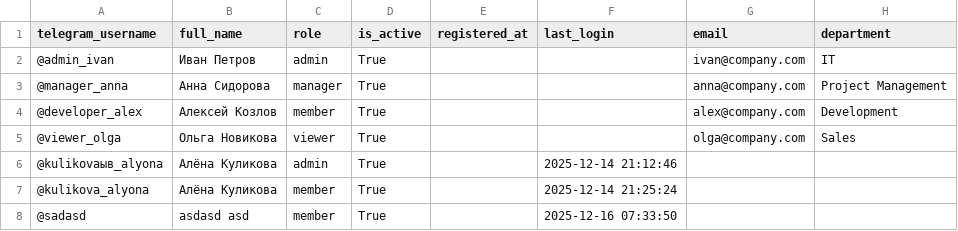
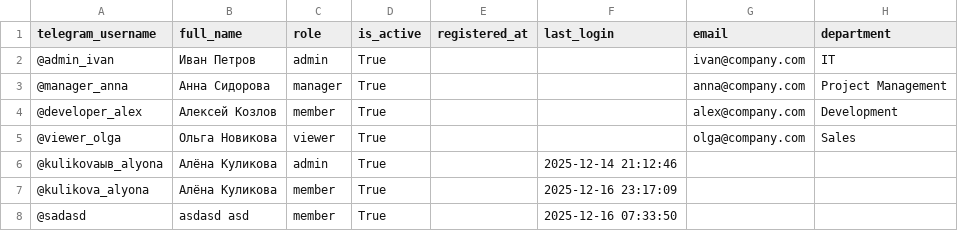
Before and after one commit to Kulikova-A18/CaseK2NeuroTechDevelopmentAssistant_K11, a CSV file: backend/data/users.csv, drawn as a sheet.

```diff
--- a/backend/data/users.csv
+++ b/backend/data/users.csv
@@ -6,3 +6,3 @@ telegram_username,full_name,role,is_active,registered_at,last_login,email,depart
 @kulikovaыв_alyona,Алёна Куликова,admin,True,,2025-12-14 21:12:46,,
-@kulikova_alyona,Алёна Куликова,member,True,,2025-12-14 21:25:24,,
+@kulikova_alyona,Алёна Куликова,member,True,,2025-12-16 23:17:09,,
 @sadasd,asdasd asd,member,True,,2025-12-16 07:33:50,,
```
Also changed, not shown: 3 other files.
